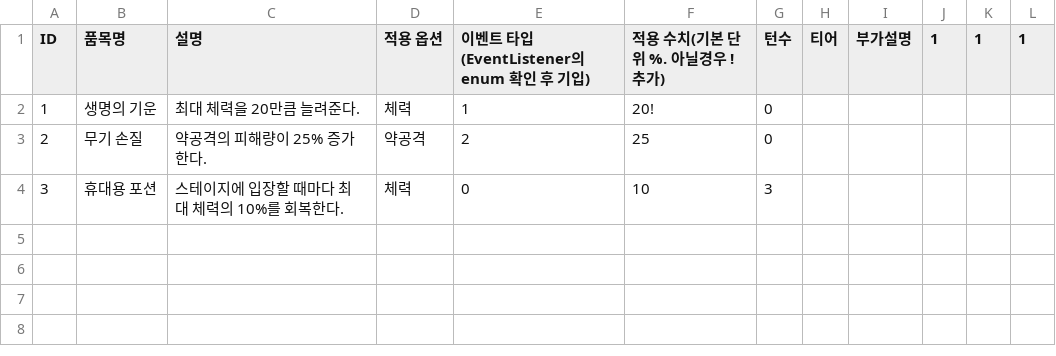
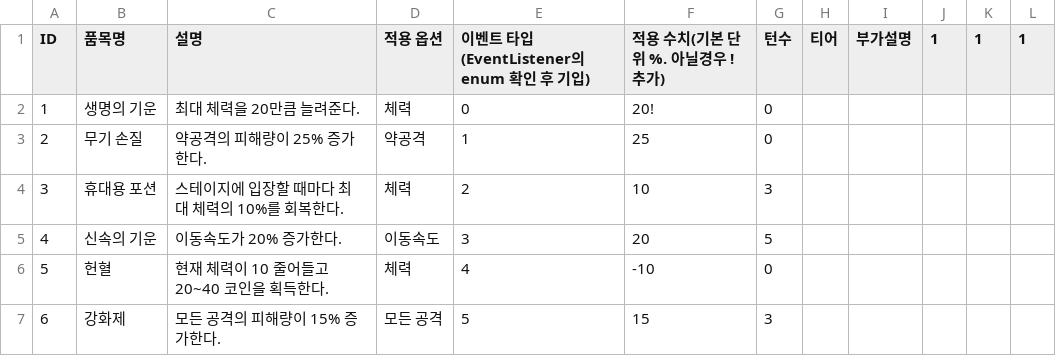
Before and after one commit to gulddaggi/Project_BR2, a CSV file: Assets/Resources/DB_Merchant.csv, drawn as a sheet.

Commit message:
Turn based eventon syetem refactoring & DB update
턴 기반 상점 효과 발동 시스템 리팩토링
- 상점 아이템 별 턴 저장 딕셔너리 -> 리스트로 변경
- 함수에서 순회 -> 조건문으로 변경

새로운 물품 추가된 DB 파일 업데이트

```diff
--- a/Assets/Resources/DB_Merchant.csv
+++ b/Assets/Resources/DB_Merchant.csv
@@ -1,4 +1,7 @@
 ID,품목명,설명,적용 옵션,이벤트 타입(EventListener의 enum 확인 후 기입),적용 수치(기본 단위 %. 아닐경우 ! 추가),턴수,티어,부가설명,1,1,1
-1,생명의 기운,최대 체력을 20만큼 늘려준다.,체력,1,20!,0,,,,,
-2,무기 손질,약공격의 피해량이 25% 증가한다.,약공격,2,25,0,,,,,
-3,휴대용 포션,스테이지에 입장할 때마다 최대 체력의 10%를 회복한다.,체력,0,10,3,,,,,
+1,생명의 기운,최대 체력을 20만큼 늘려준다.,체력,0,20!,0,,,,,
+2,무기 손질,약공격의 피해량이 25% 증가한다.,약공격,1,25,0,,,,,
+3,휴대용 포션,스테이지에 입장할 때마다 최대 체력의 10%를 회복한다.,체력,2,10,3,,,,,
+4,신속의 기운,이동속도가 20% 증가한다.,이동속도,3,20,5,,,,,
+5,헌혈,현재 체력이 10 줄어들고 20~40 코인을 획득한다.,체력,4,-10,0,,,,,
+6,강화제,모든 공격의 피해량이 15% 증가한다.,모든 공격,5,15,3,,,,,
```
Also changed, not shown: 7 other files.
